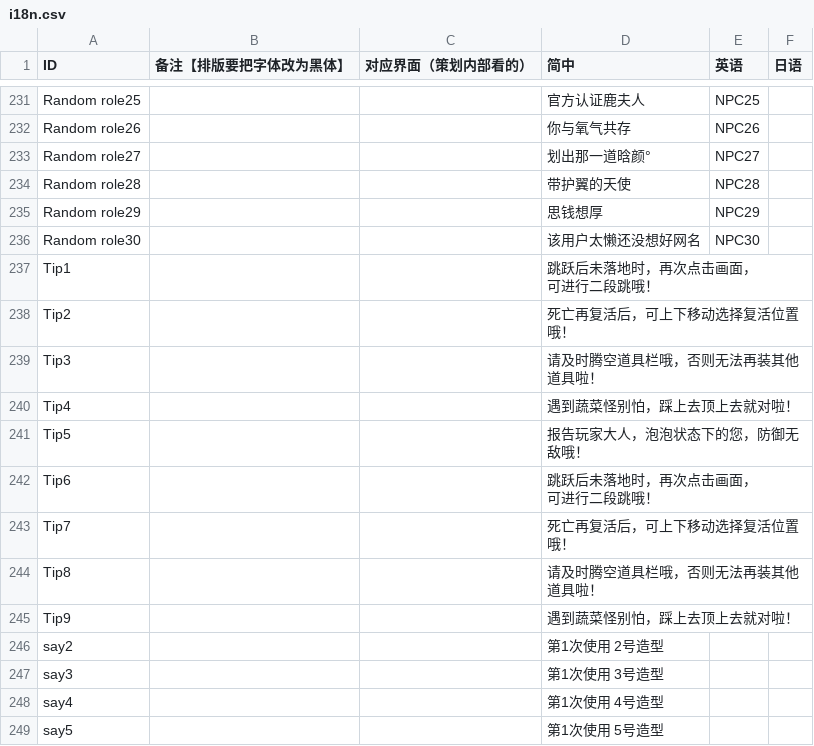
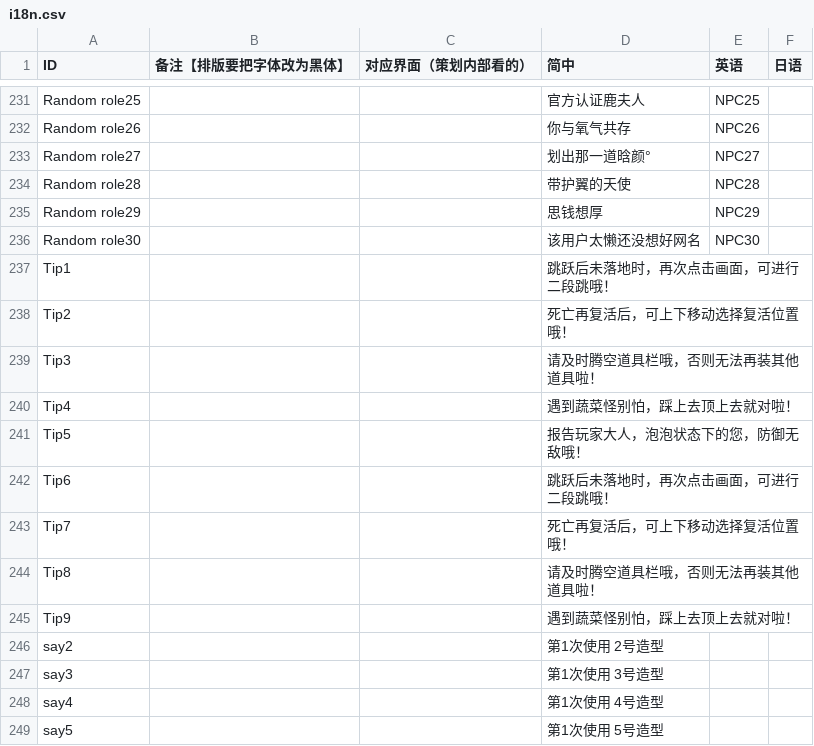
Before and after one commit to Aran1992/bike, a CSV file: 小新资源（覆盖测试）/i18n.csv, drawn as a sheet; only a part is shown, gaps mark what is left out.

```diff
--- a/小新资源（覆盖测试）/i18n.csv
+++ b/小新资源（覆盖测试）/i18n.csv
@@ -270,4 +270,3 @@ Random role29,,,思钱想厚,NPC29,
 Random role30,,,该用户太懒还没想好网名,NPC30,
-Tip1,,,"跳跃后未落地时，再次点击画面，
-可进行二段跳哦！",,
+Tip1,,,跳跃后未落地时，再次点击画面，可进行二段跳哦！,,
 Tip2,,,死亡再复活后，可上下移动选择复活位置哦！,,
@@ -276,4 +275,3 @@ Tip4,,,遇到蔬菜怪别怕，踩上去顶上去就对啦！,,
 Tip5,,,报告玩家大人，泡泡状态下的您，防御无敌哦！,,
-Tip6,,,"跳跃后未落地时，再次点击画面，
-可进行二段跳哦！",,
+Tip6,,,跳跃后未落地时，再次点击画面，可进行二段跳哦！,,
 Tip7,,,死亡再复活后，可上下移动选择复活位置哦！,,
```
Also changed, not shown: 2 other files.
